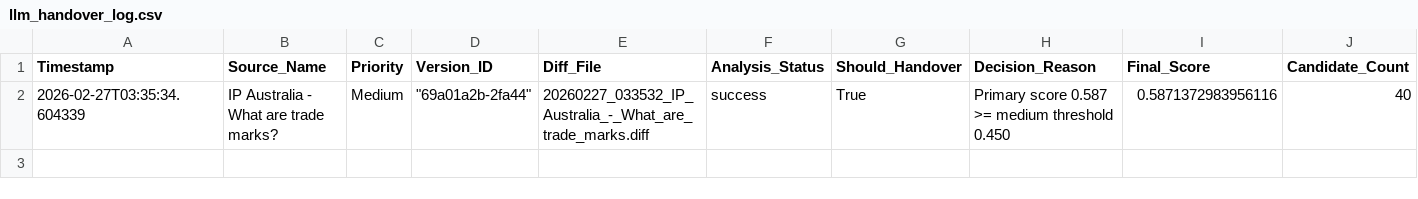
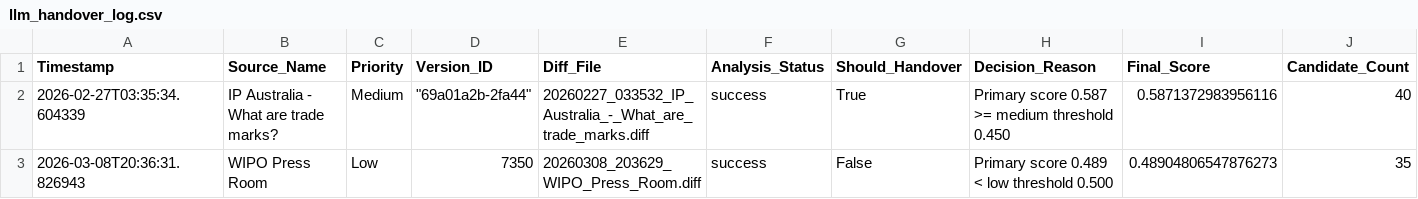
Before and after one commit to Thomas-Amann-IPAustralia/Tripwire, a CSV file: llm_handover_log.csv, drawn as a sheet; only a part is shown; rows hold the shown columns only; the diff names each change by its address in the sheet, - before the commit and + after, or states it on an @@ line.

```diff
--- a/llm_handover_log.csv
+++ b/llm_handover_log.csv
+row 3: 2026-03-08T20:36:31.826943 | WIPO Press Room | Low | 7350 | 20260308_203629_WIPO_Press_Room.diff | success | False | Primary score 0.489 < low threshold 0.500 | 0.48904806547876273 | 35
```
Also changed, not shown: audit_log.csv, 2 other files.
